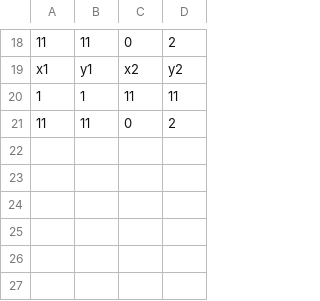
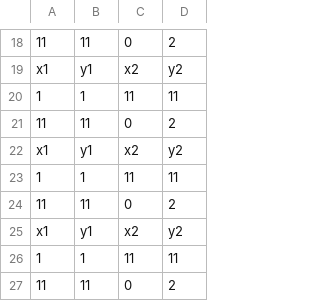
Before and after one commit to thealchemist1307/daabackend, a CSV file: Lines.csv, drawn as a sheet; only a part is shown, gaps mark what is left out.

```diff
--- a/Lines.csv
+++ b/Lines.csv
@@ -21 +21,7 @@ x1,y1,x2,y2
 11,11,0,2
+x1,y1,x2,y2
+1,1,11,11
+11,11,0,2
+x1,y1,x2,y2
+1,1,11,11
+11,11,0,2
```
Also changed, not shown: 1 other file.
